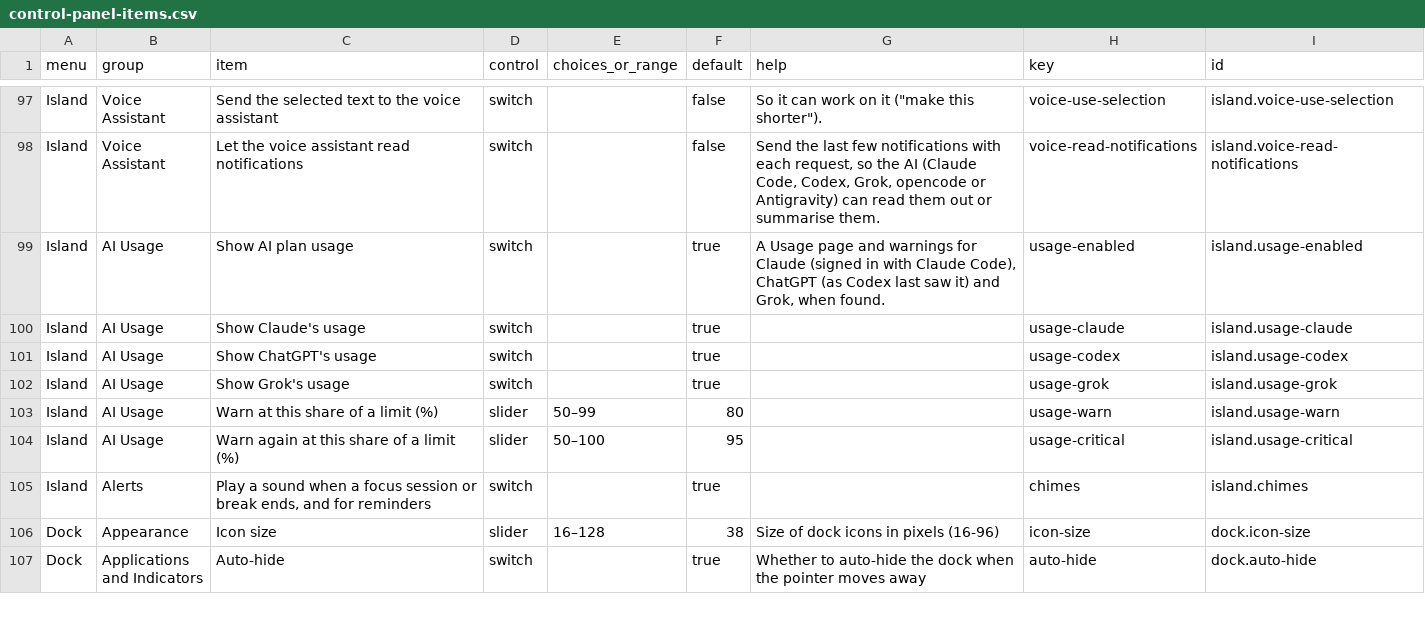
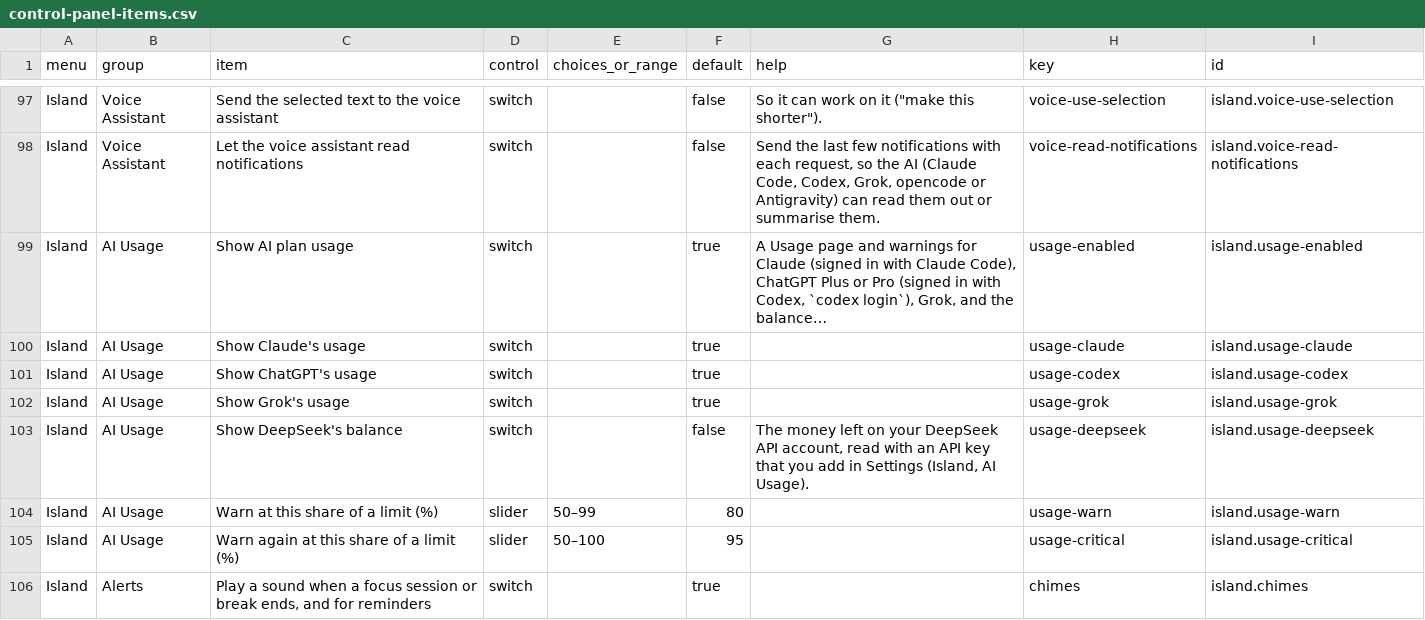
Before and after one commit to nerufuyo/niro-control, a CSV file: docs/control-panel-items.csv, drawn as a sheet; only a part is shown, gaps mark what is left out; the shorter side is filled out with more unchanged rows.

```diff
--- a/docs/control-panel-items.csv
+++ b/docs/control-panel-items.csv
@@ -98,3 +98,3 @@ Island,Voice Assistant,Send the selected text to the voice assistant,switch,,fal
 Island,Voice Assistant,Let the voice assistant read notifications,switch,,false,"Send the last few notifications with each request, so the AI (Claude Code, Codex, Grok, opencode or Antigravity) can read them out or summarise them.",voice-read-notifications,island.voice-read-notifications
-Island,AI Usage,Show AI plan usage,switch,,true,"A Usage page and warnings for Claude (signed in with Claude Code), ChatGPT (as Codex last saw it) and Grok, when found.",usage-enabled,island.usage-enabled
+Island,AI Usage,Show AI plan usage,switch,,true,"A Usage page and warnings for Claude (signed in with Claude Code), ChatGPT Plus or Pro (signed in with Codex, `codex login`), Grok, and the balance…",usage-enabled,island.usage-enabled
 Island,AI Usage,Show Claude's usage,switch,,true,,usage-claude,island.usage-claude
@@ -102,2 +102,3 @@ Island,AI Usage,Show ChatGPT's usage,switch,,true,,usage-codex,island.usage-code
 Island,AI Usage,Show Grok's usage,switch,,true,,usage-grok,island.usage-grok
+Island,AI Usage,Show DeepSeek's balance,switch,,false,"The money left on your DeepSeek API account, read with an API key that you add in Settings (Island, AI Usage).",usage-deepseek,island.usage-deepseek
 Island,AI Usage,Warn at this share of a limit (%),slider,50–99,80,,usage-warn,island.usage-warn
```
Also changed, not shown: 18 other files.
